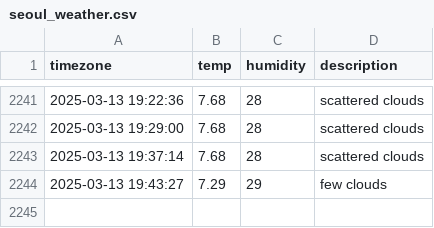
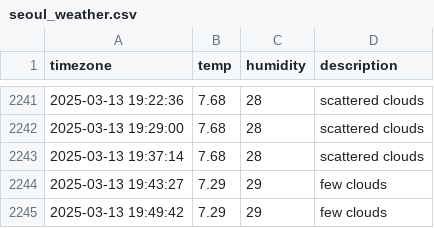
Before and after one commit to Kojongsik/seoul_weather, a CSV file: seoul_weather.csv, drawn as a sheet; only a part is shown, gaps mark what is left out; the diff names each change by its address in the sheet, - before the commit and + after, or states it on an @@ line.

```diff
--- a/seoul_weather.csv
+++ b/seoul_weather.csv
+row 2245: 2025-03-13 19:49:42 | 7.29 | 29 | few clouds
```
